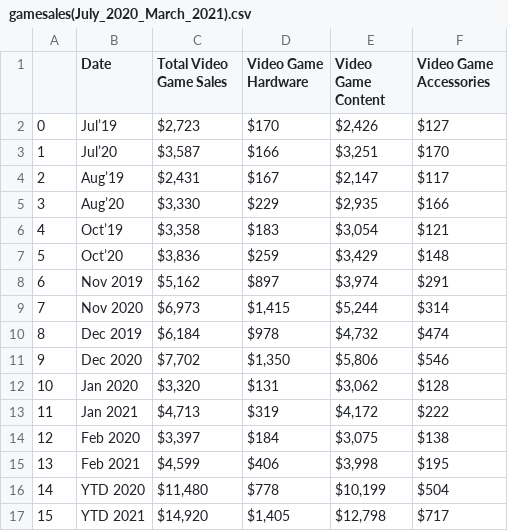
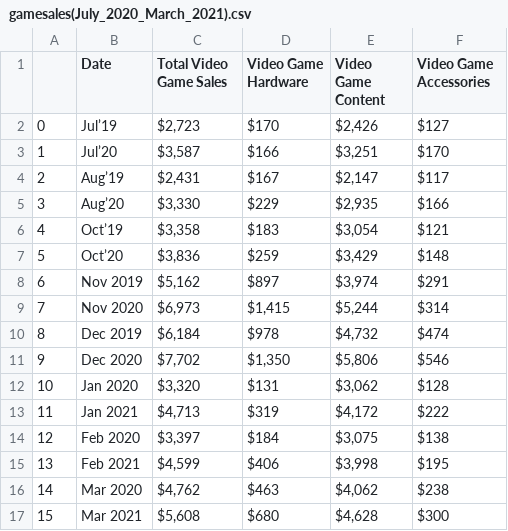
Before and after one commit to shaniaie/Exploring-the-Effects-of-COVID-19-Lockdown-Status-on-Video-Game-Trends, a CSV file: Datasets/gamesales(July_2020_March_2021).csv, drawn as a sheet.

Commit message:
Edit YTD = March

```diff
--- a/Datasets/gamesales(July_2020_March_2021).csv
+++ b/Datasets/gamesales(July_2020_March_2021).csv
@@ -15,3 +15,3 @@
 13,Feb 2021,"$4,599",$406,"$3,998",$195
-14,YTD 2020,"$11,480",$778,"$10,199",$504
-15,YTD 2021,"$14,920","$1,405","$12,798",$717
+14,Mar 2020,"$4,762",$463,"$4,062",$238
+15,Mar 2021,"$5,608",$680,"$4,628",$300
```
Also changed, not shown: 1 other file.
